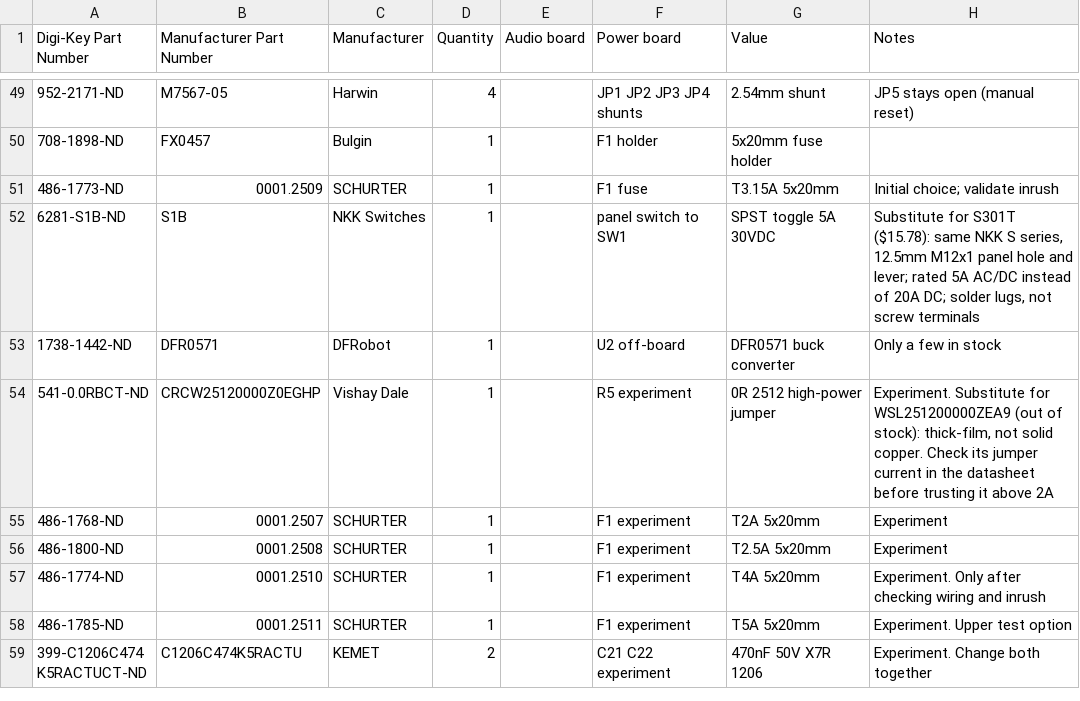
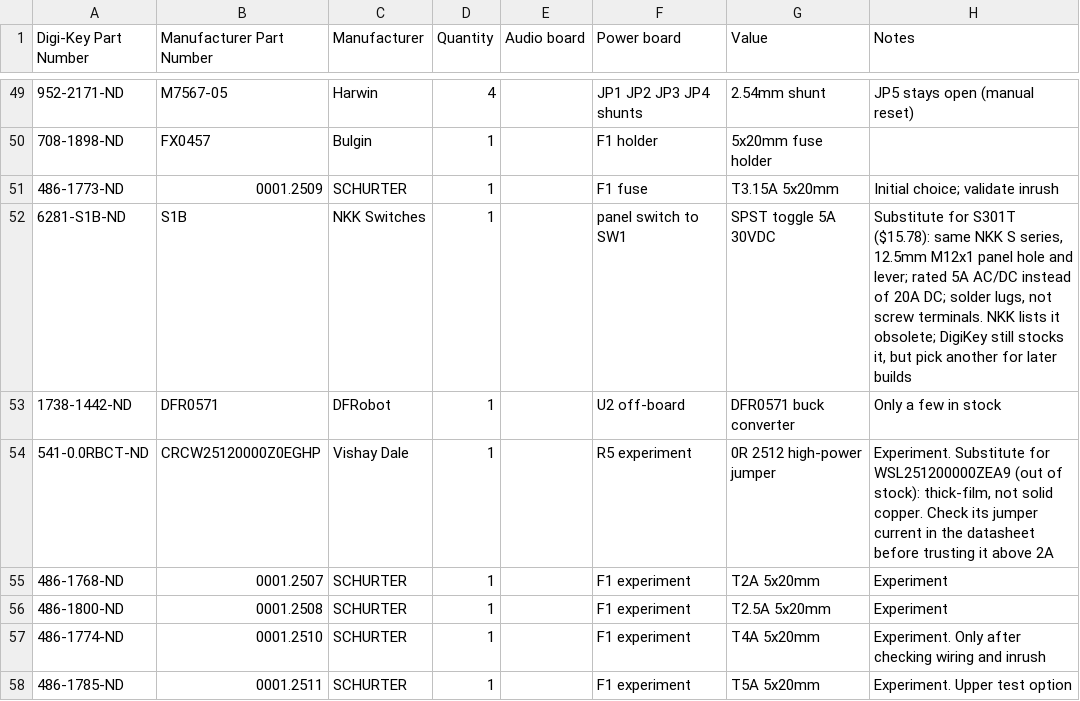
Before and after one commit to B1narySolutions/amp-hardware, a CSV file: amp-digikey-order.csv, drawn as a sheet; only a part is shown, gaps mark what is left out; the shorter side is filled out with more unchanged rows; the diff names each change by its address in the sheet, - before the commit and + after, or states it on an @@ line.

```diff
--- a/amp-digikey-order.csv
+++ b/amp-digikey-order.csv
-H52 (Notes): …not screw terminals
+H52 (Notes): …not screw terminals. NKK lists it obsolete; DigiKey still stocks it, but pick another for later builds
```
